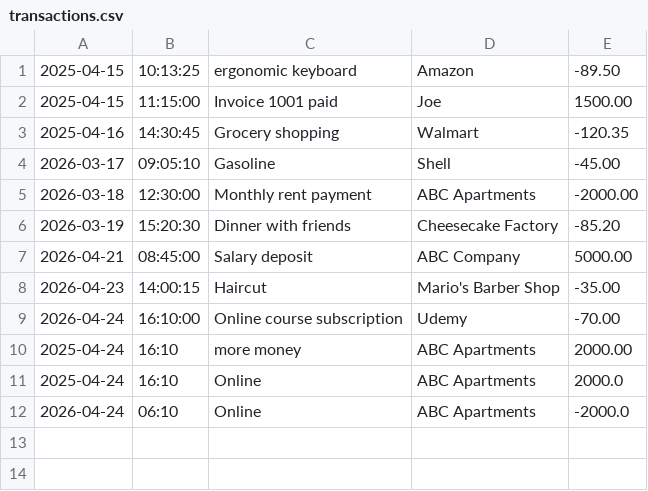
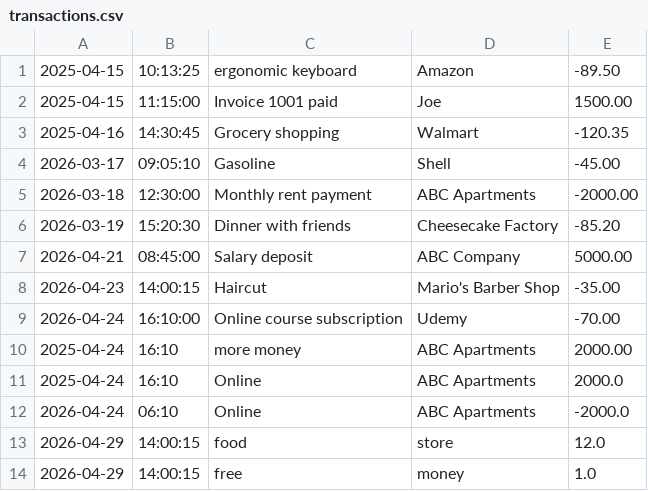
Before and after one commit to RickelviC/ledger-app, a CSV file: transactions.csv, drawn as a sheet.

```diff
--- a/transactions.csv
+++ b/transactions.csv
@@ -12 +12,3 @@
 2026-04-24|06:10|Online|ABC Apartments|-2000.0
+2026-04-29|14:00:15|food|store|12.0
+2026-04-29|14:00:15|free|money|1.0
```
Also changed, not shown: 1 other file.
